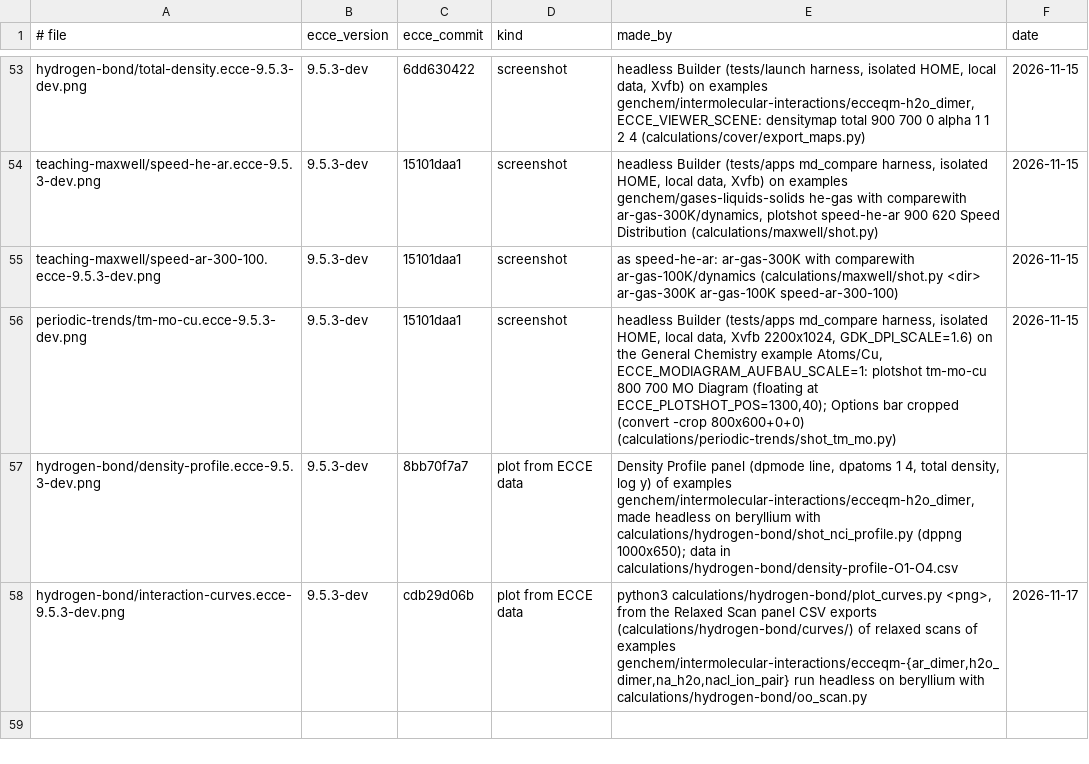
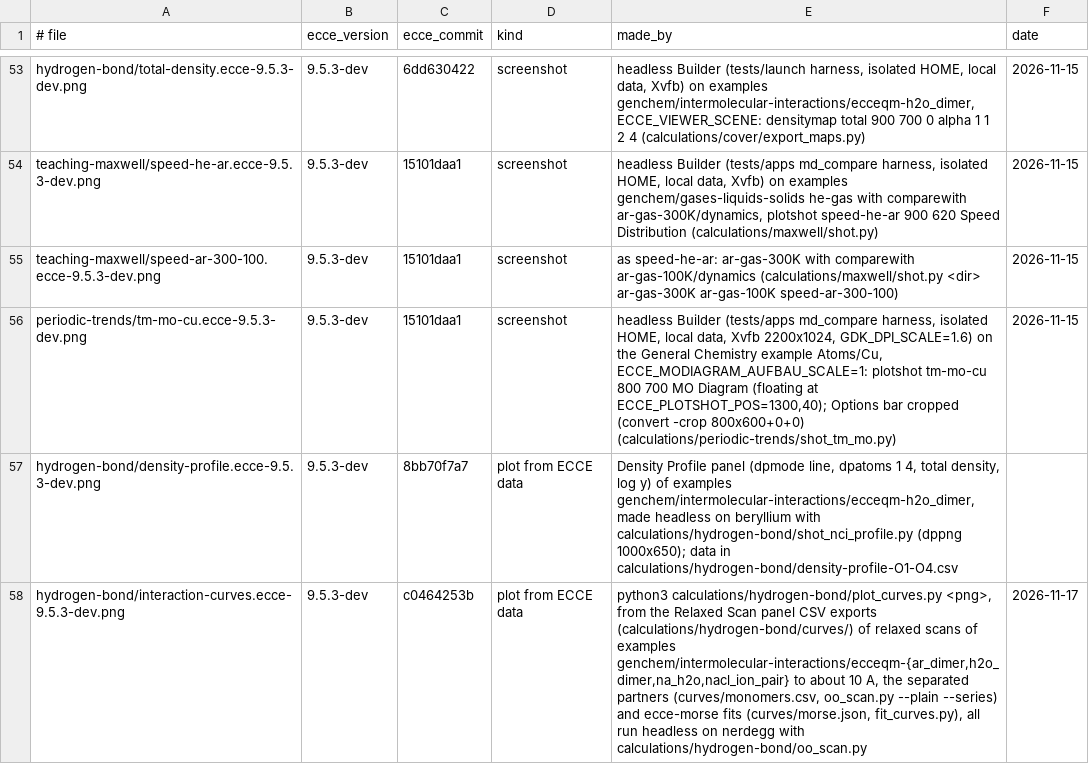
Before and after one commit to FriendsofECCE/ecce-by-example, a TSV file: figures/MANIFEST.tsv, drawn as a sheet; only a part is shown, gaps mark what is left out.

```diff
--- a/figures/MANIFEST.tsv
+++ b/figures/MANIFEST.tsv
@@ -57,2 +57,2 @@ periodic-trends/tm-mo-cu.ecce-9.5.3-dev.png	9.5.3-dev	15101daa1	screenshot	headl
 hydrogen-bond/density-profile.ecce-9.5.3-dev.png	9.5.3-dev	8bb70f7a7	plot from ECCE data	Density Profile panel (dpmode line, dpatoms 1 4, total density, log y) of examples genchem/intermolecular-interactions/ecceqm-h2o_dimer, made headless on beryllium with calculations/hydrogen-bond/shot_nci_profile.py (dppng 1000x650); data in calculations/hydrogen-bond/density-profile-O1-O4.csv
-hydrogen-bond/interaction-curves.ecce-9.5.3-dev.png	9.5.3-dev	cdb29d06b	plot from ECCE data	python3 calculations/hydrogen-bond/plot_curves.py <png>, from the Relaxed Scan panel CSV exports (calculations/hydrogen-bond/curves/) of relaxed scans of examples genchem/intermolecular-interactions/ecceqm-{ar_dimer,h2o_dimer,na_h2o,nacl_ion_pair} run headless on beryllium with calculations/hydrogen-bond/oo_scan.py	2026-11-17
+hydrogen-bond/interaction-curves.ecce-9.5.3-dev.png	9.5.3-dev	c0464253b	plot from ECCE data	python3 calculations/hydrogen-bond/plot_curves.py <png>, from the Relaxed Scan panel CSV exports (calculations/hydrogen-bond/curves/) of relaxed scans of examples genchem/intermolecular-interactions/ecceqm-{ar_dimer,h2o_dimer,na_h2o,nacl_ion_pair} to about 10 A, the separated partners (curves/monomers.csv, oo_scan.py --plain --series) and ecce-morse fits (curves/morse.json, fit_curves.py), all run headless on nerdegg with calculations/hydrogen-bond/oo_scan.py	2026-11-17
```
Also changed, not shown: calculations/hydrogen-bond/curves/ar_dimer_outward.csv, calculations/hydrogen-bond/curves/h2o_dimer_inward.csv, 14 other files.
